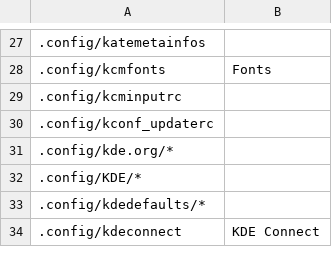
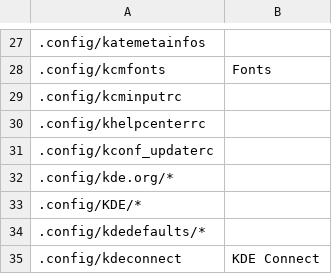
Before and after one commit to rdbeni0/kconfighelper, a CSV file: kconfighelper-db.csv, drawn as a sheet; only a part is shown, gaps mark what is left out; the diff names each change by its address in the sheet, - before the commit and + after, or states it on an @@ line.

Commit message:
DATE: 2023-07-30

```diff
--- a/kconfighelper-db.csv
+++ b/kconfighelper-db.csv
+row 30: .config/khelpcenterrc
```
